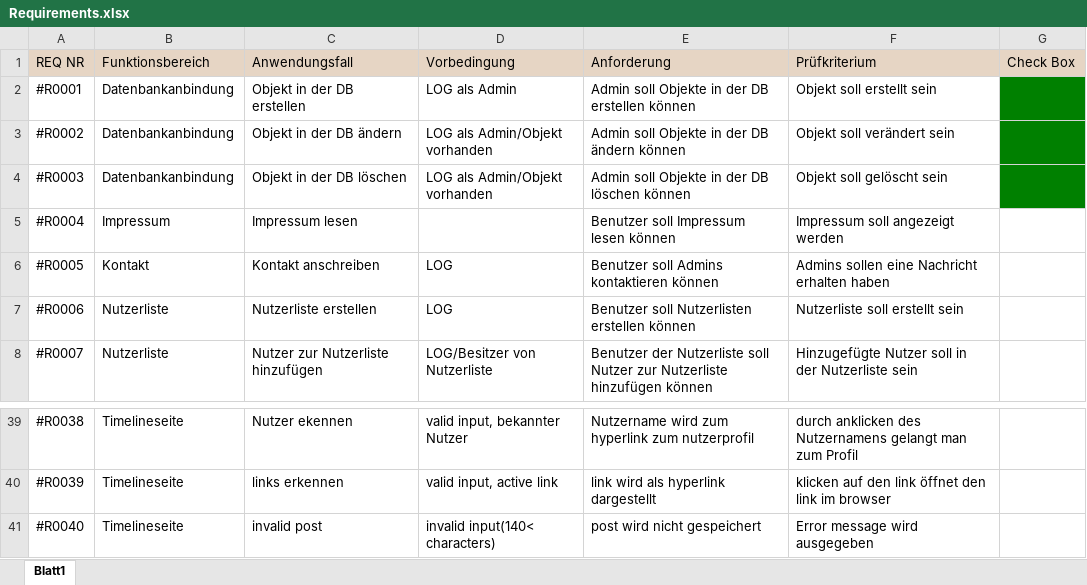
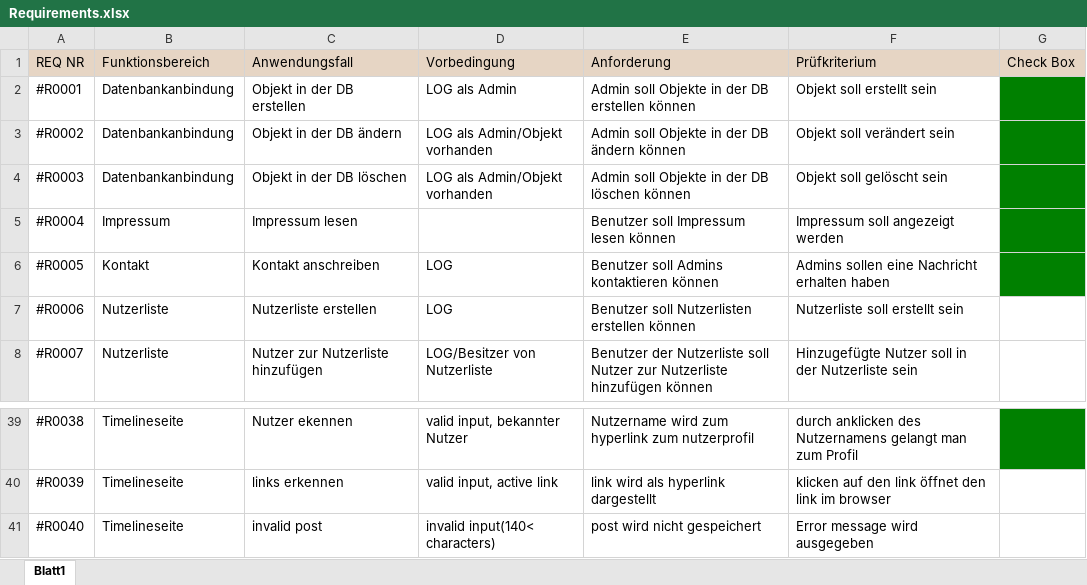
Before and after one commit to patreu22/Twittex, an Excel workbook: Documentation/Requirements.xlsx, sheet Blatt1, drawn as a sheet; only a part is shown, gaps mark what is left out; values as stored, in another font and other column widths than the file's, no borders; the diff covers the shown part only; the diff names each change by its address in the sheet, - before the commit and + after, or states it on an @@ line.

```diff
--- a/Documentation/Requirements.xlsx (sheet Blatt1)
+++ b/Documentation/Requirements.xlsx (sheet Blatt1)
-G5:G6 fill: none
+G5:G6 fill: #008000
-G39 fill: none
+G39 fill: #008000
```
Also changed, not shown: cell formats elsewhere in this sheet, 2 other files.
